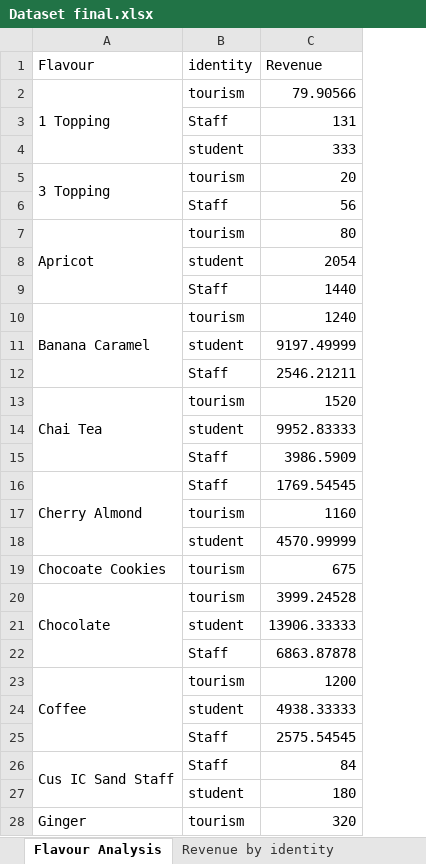
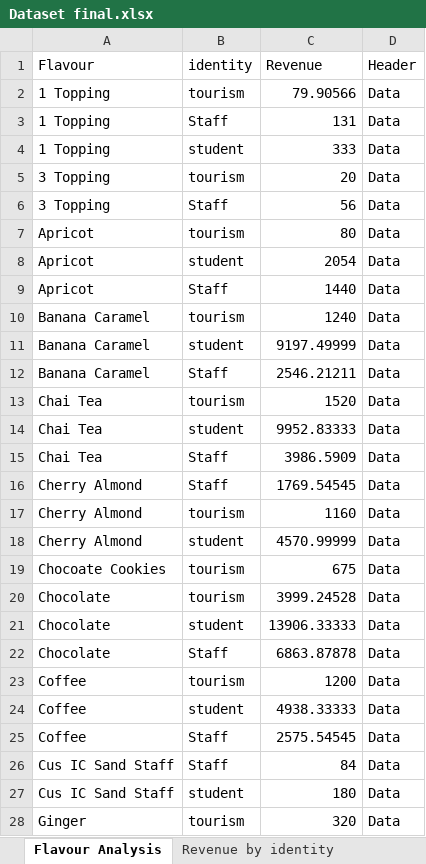
Before and after one commit to zendeaashay/happy-cow, an Excel workbook: data/Dataset final.xlsx, sheet Flavour Analysis, drawn as a sheet; only a part is shown; values as stored, in another font and other column widths than the file's, no cell formats; removed rows and columns are numbered as before the commit, all else as after; the diff covers the shown part only; the diff names each change by its address in the sheet, - before the commit and + after, or states it on an @@ line.

```diff
--- a/data/Dataset final.xlsx (sheet Flavour Analysis)
+++ b/data/Dataset final.xlsx (sheet Flavour Analysis)
+column D (Header), rows 2-28: all Data
-A2:A4 merged
-A3:A4 (Flavour): (empty)
+A3:A4 (Flavour): 1 Topping
-A5:A6 merged
-A6 (Flavour): (empty)
+A6 (Flavour): 3 Topping
-A7:A9 merged
-A8:A9 (Flavour): (empty)
+A8:A9 (Flavour): Apricot
-A10:A12 merged
-A11:A12 (Flavour): (empty)
+A11:A12 (Flavour): Banana Caramel
-A13:A15 merged
-A14:A15 (Flavour): (empty)
+A14:A15 (Flavour): Chai Tea
-A16:A18 merged
-A17:A18 (Flavour): (empty)
+A17:A18 (Flavour): Cherry Almond
-A20:A22 merged
-A21:A22 (Flavour): (empty)
+A21:A22 (Flavour): Chocolate
-A23:A25 merged
-A24:A25 (Flavour): (empty)
+A24:A25 (Flavour): Coffee
-A26:A27 merged
-A27 (Flavour): (empty)
+A27 (Flavour): Cus IC Sand Staff
-A28:A30 merged
```
Also changed, not shown: 31 edited cells and merged cells elsewhere in this sheet, sheet Student Weekly, sheet Hourly Sales, sheet Staff Weekly, sheet comparision monthly-weekly, sheet Revenue by identity, sheet Tourist Weekly, 3 more sheets, other sheet tabs, cell formats, formulas that keep their value, 1 other file.
